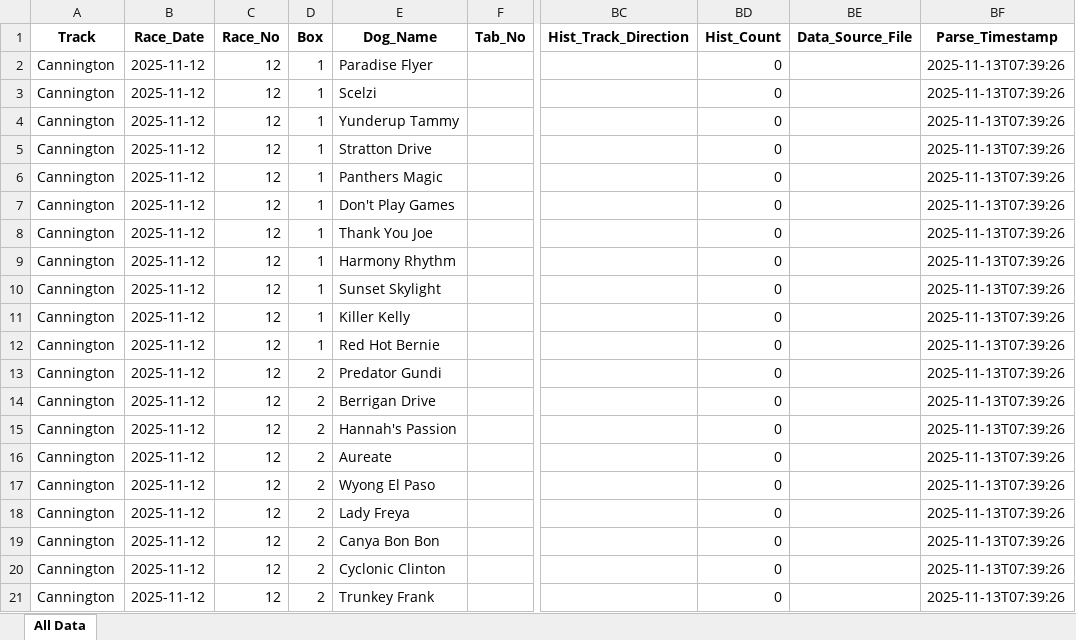
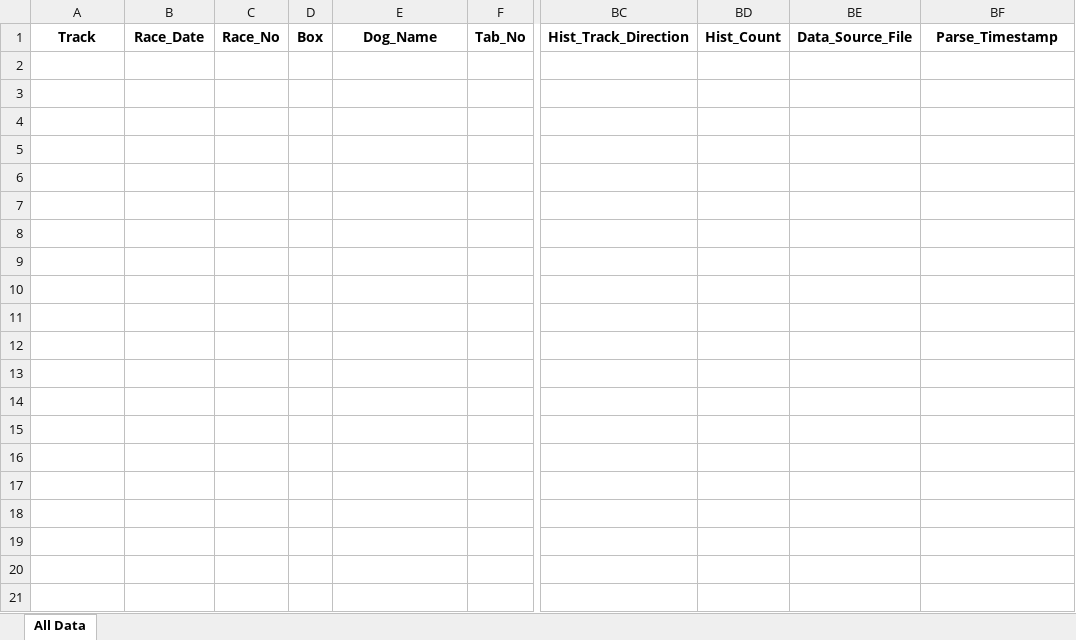
Before and after one commit to danieljohnconstantine-a11y/MasterControl, an Excel workbook: outputs/all_dogs_master.xlsx, sheet All Data, drawn as a sheet; only a part is shown, gaps mark what is left out; values as stored, in another font and other column widths than the file's, no borders; rows hold the shown columns only; the diff covers the shown part only; the diff names each change by its address in the sheet, - before the commit and + after, or states it on an @@ line.

```diff
--- a/outputs/all_dogs_master.xlsx (sheet All Data)
+++ b/outputs/all_dogs_master.xlsx (sheet All Data)
-row 2: Cannington | 2025-11-12 | 12 | 1 | Paradise Flyer |  |  | 0 |  | 2025-11-13T07:39:26
-row 3: Cannington | 2025-11-12 | 12 | 1 | Scelzi |  |  | 0 |  | 2025-11-13T07:39:26
-row 4: Cannington | 2025-11-12 | 12 | 1 | Yunderup Tammy |  |  | 0 |  | 2025-11-13T07:39:26
-row 5: Cannington | 2025-11-12 | 12 | 1 | Stratton Drive |  |  | 0 |  | 2025-11-13T07:39:26
-row 6: Cannington | 2025-11-12 | 12 | 1 | Panthers Magic |  |  | 0 |  | 2025-11-13T07:39:26
-row 7: Cannington | 2025-11-12 | 12 | 1 | Don't Play Games |  |  | 0 |  | 2025-11-13T07:39:26
-row 8: Cannington | 2025-11-12 | 12 | 1 | Thank You Joe |  |  | 0 |  | 2025-11-13T07:39:26
-row 9: Cannington | 2025-11-12 | 12 | 1 | Harmony Rhythm |  |  | 0 |  | 2025-11-13T07:39:26
-row 10: Cannington | 2025-11-12 | 12 | 1 | Sunset Skylight |  |  | 0 |  | 2025-11-13T07:39:26
-row 11: Cannington | 2025-11-12 | 12 | 1 | Killer Kelly |  |  | 0 |  | 2025-11-13T07:39:26
-row 12: Cannington | 2025-11-12 | 12 | 1 | Red Hot Bernie |  |  | 0 |  | 2025-11-13T07:39:26
-row 13: Cannington | 2025-11-12 | 12 | 2 | Predator Gundi |  |  | 0 |  | 2025-11-13T07:39:26
-row 14: Cannington | 2025-11-12 | 12 | 2 | Berrigan Drive |  |  | 0 |  | 2025-11-13T07:39:26
-row 15: Cannington | 2025-11-12 | 12 | 2 | Hannah's Passion |  |  | 0 |  | 2025-11-13T07:39:26
-row 16: Cannington | 2025-11-12 | 12 | 2 | Aureate |  |  | 0 |  | 2025-11-13T07:39:26
-row 17: Cannington | 2025-11-12 | 12 | 2 | Wyong El Paso |  |  | 0 |  | 2025-11-13T07:39:26
-row 18: Cannington | 2025-11-12 | 12 | 2 | Lady Freya |  |  | 0 |  | 2025-11-13T07:39:26
-row 19: Cannington | 2025-11-12 | 12 | 2 | Canya Bon Bon |  |  | 0 |  | 2025-11-13T07:39:26
-row 20: Cannington | 2025-11-12 | 12 | 2 | Cyclonic Clinton |  |  | 0 |  | 2025-11-13T07:39:26
-row 21: Cannington | 2025-11-12 | 12 | 2 | Trunkey Frank |  |  | 0 |  | 2025-11-13T07:39:26
```
Also changed, not shown: 158 removed rows elsewhere in this sheet, 4 other files.
